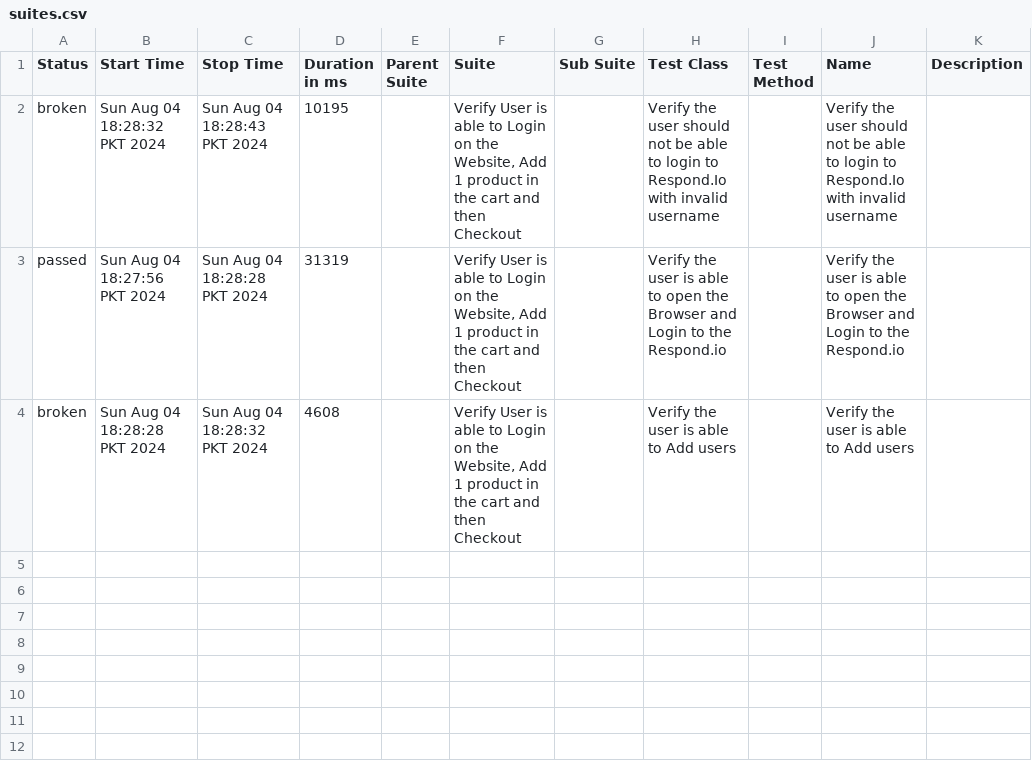
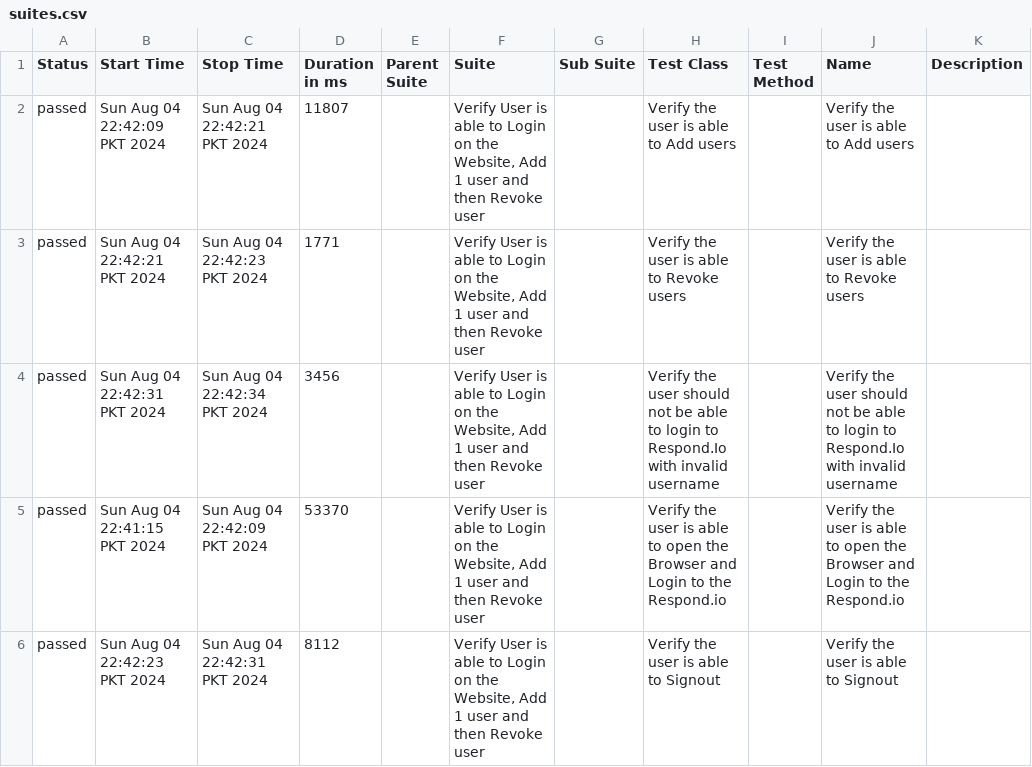
Before and after one commit to Faiza-Siddique/Respondio_Assessment, a CSV file: allure-report/data/suites.csv, drawn as a sheet.

```diff
--- a/allure-report/data/suites.csv
+++ b/allure-report/data/suites.csv
@@ -1,4 +1,6 @@
 "Status","Start Time","Stop Time","Duration in ms","Parent Suite","Suite","Sub Suite","Test Class","Test Method","Name","Description"
-"broken","Sun Aug 04 18:28:32 PKT 2024","Sun Aug 04 18:28:43 PKT 2024","10195","","Verify User is able to Login on the Website, Add 1 product in the cart and then Checkout","","Verify the user should not be able to login to Respond.Io with invalid username","","Verify the user should not be able to login to Respond.Io with invalid username",""
-"passed","Sun Aug 04 18:27:56 PKT 2024","Sun Aug 04 18:28:28 PKT 2024","31319","","Verify User is able to Login on the Website, Add 1 product in the cart and then Checkout","","Verify the user is able to open the Browser and Login to the Respond.io","","Verify the user is able to open the Browser and Login to the Respond.io",""
-"broken","Sun Aug 04 18:28:28 PKT 2024","Sun Aug 04 18:28:32 PKT 2024","4608","","Verify User is able to Login on the Website, Add 1 product in the cart and then Checkout","","Verify the user is able to Add users","","Verify the user is able to Add users",""
+"passed","Sun Aug 04 22:42:09 PKT 2024","Sun Aug 04 22:42:21 PKT 2024","11807","","Verify User is able to Login on the Website, Add 1 user and then Revoke user","","Verify the user is able to Add users","","Verify the user is able to Add users",""
+"passed","Sun Aug 04 22:42:21 PKT 2024","Sun Aug 04 22:42:23 PKT 2024","1771","","Verify User is able to Login on the Website, Add 1 user and then Revoke user","","Verify the user is able to Revoke users","","Verify the user is able to Revoke users",""
+"passed","Sun Aug 04 22:42:31 PKT 2024","Sun Aug 04 22:42:34 PKT 2024","3456","","Verify User is able to Login on the Website, Add 1 user and then Revoke user","","Verify the user should not be able to login to Respond.Io with invalid username","","Verify the user should not be able to login to Respond.Io with invalid username",""
+"passed","Sun Aug 04 22:41:15 PKT 2024","Sun Aug 04 22:42:09 PKT 2024","53370","","Verify User is able to Login on the Website, Add 1 user and then Revoke user","","Verify the user is able to open the Browser and Login to the Respond.io","","Verify the user is able to open the Browser and Login to the Respond.io",""
+"passed","Sun Aug 04 22:42:23 PKT 2024","Sun Aug 04 22:42:31 PKT 2024","8112","","Verify User is able to Login on the Website, Add 1 user and then Revoke user","","Verify the user is able to Signout","","Verify the user is able to Signout",""
```
Also changed, not shown: allure-report/data/behaviors.csv, 56 other files.
